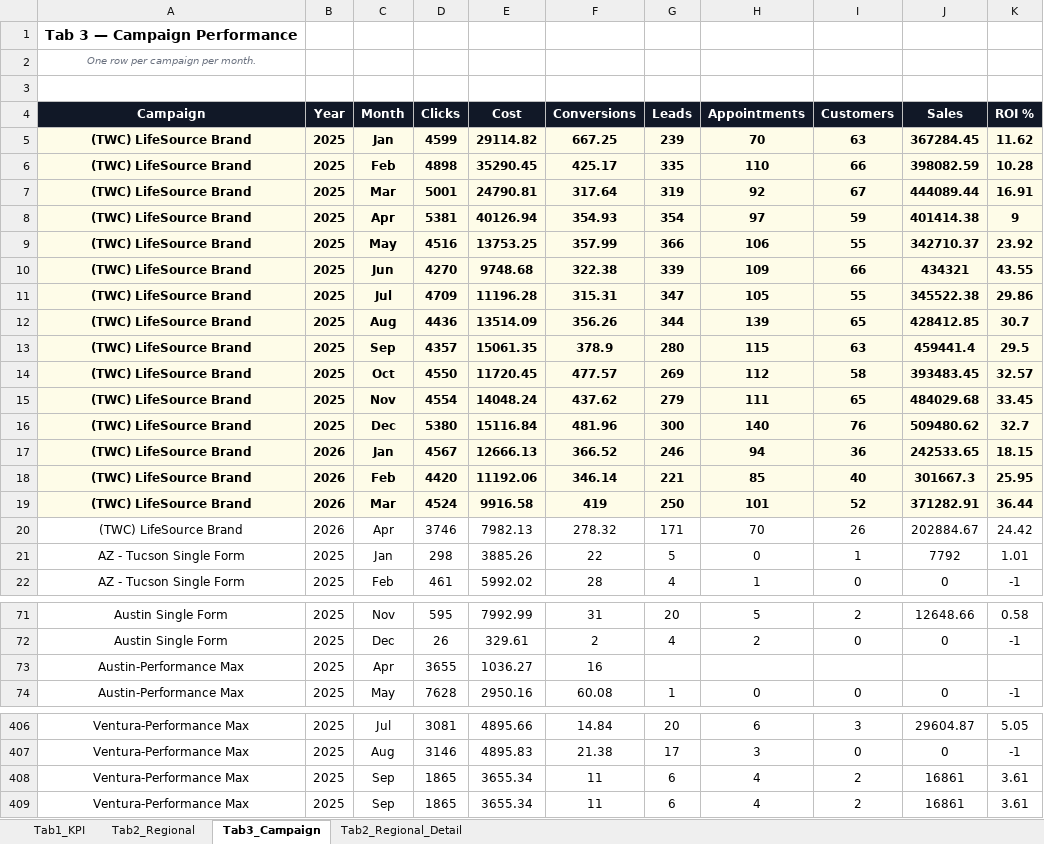
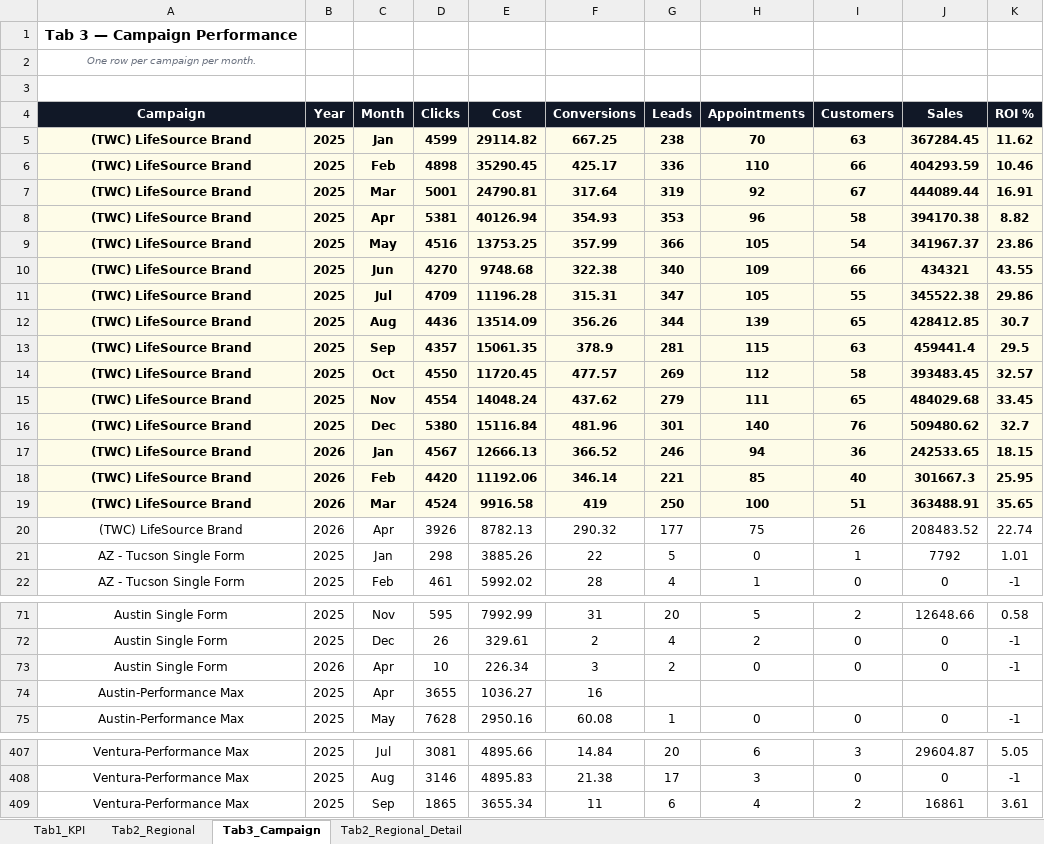
Before and after one commit to panpanlsw-ops/Google-Dashboard, an Excel workbook: dashboard_data.xlsx, sheet Tab3_Campaign, drawn as a sheet; only a part is shown, gaps mark what is left out; values as stored, in another font and other column widths than the file's, no borders; removed rows and columns are numbered as before the commit, all else as after; the diff covers the shown part only; the diff names each change by its address in the sheet, - before the commit and + after, or states it on an @@ line.

```diff
--- a/dashboard_data.xlsx (sheet Tab3_Campaign)
+++ b/dashboard_data.xlsx (sheet Tab3_Campaign)
-G5 (Leads): 239
+G5 (Leads): 238
-G6 (Leads): 335
+G6 (Leads): 336
-J6 (Sales): 398082.59
+J6 (Sales): 404293.59
-K6 (ROI %): 10.28
+K6 (ROI %): 10.46
-G8 (Leads): 354
+G8 (Leads): 353
-H8 (Appointments): 97
+H8 (Appointments): 96
-I8 (Customers): 59
+I8 (Customers): 58
-J8 (Sales): 401414.38
+J8 (Sales): 394170.38
-K8 (ROI %): 9
+K8 (ROI %): 8.82
-H9 (Appointments): 106
+H9 (Appointments): 105
-I9 (Customers): 55
+I9 (Customers): 54
-J9 (Sales): 342710.37
+J9 (Sales): 341967.37
-K9 (ROI %): 23.92
+K9 (ROI %): 23.86
-G10 (Leads): 339
+G10 (Leads): 340
-G13 (Leads): 280
+G13 (Leads): 281
-G16 (Leads): 300
+G16 (Leads): 301
-H19 (Appointments): 101
+H19 (Appointments): 100
-I19 (Customers): 52
+I19 (Customers): 51
-J19 (Sales): 371282.91
+J19 (Sales): 363488.91
-K19 (ROI %): 36.44
+K19 (ROI %): 35.65
-D20 (Clicks): 3746
+D20 (Clicks): 3926
-E20 (Cost): 7982.13
+E20 (Cost): 8782.13
-F20 (Conversions): 278.32
+F20 (Conversions): 290.32
-G20 (Leads): 171
+G20 (Leads): 177
-H20 (Appointments): 70
+H20 (Appointments): 75
-J20 (Sales): 202884.67
+J20 (Sales): 208483.52
-K20 (ROI %): 24.42
+K20 (ROI %): 22.74
+row 73: Austin Single Form | 2026 | Apr | 10 | 226.34 | 3 | 2 | 0 | 0 | 0 | -1
-row 408: Ventura-Performance Max | 2025 | Sep | 1865 | 3655.34 | 11 | 6 | 4 | 2 | 16861 | 3.61
```
Also changed, not shown: 113 edited cells elsewhere in this sheet, sheet Tab1_KPI, sheet Tab2_Regional_Detail, sheet Tab2_Regional.
